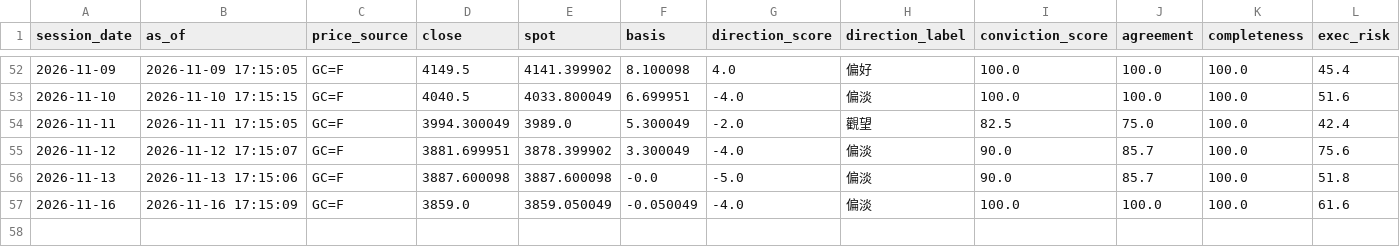
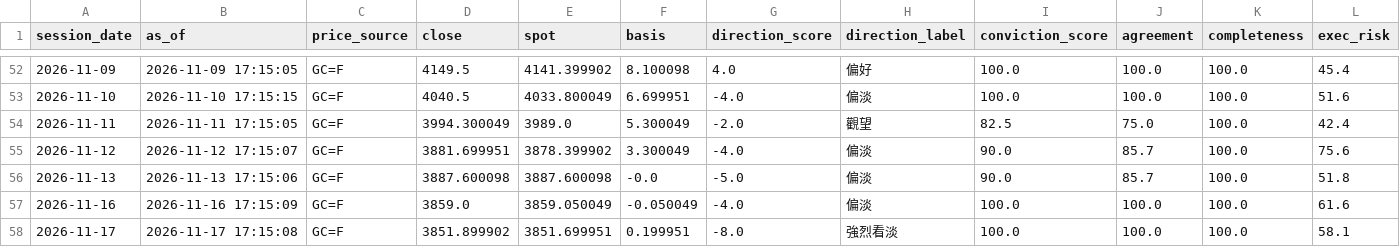
Before and after one commit to TraderBen2084/daily-briefing, a CSV file: gold/history/index.csv, drawn as a sheet; only a part is shown, gaps mark what is left out; rows hold the shown columns only; the diff names each change by its address in the sheet, - before the commit and + after, or states it on an @@ line.

```diff
--- a/gold/history/index.csv
+++ b/gold/history/index.csv
+row 58: 2026-11-17 | 2026-11-17 17:15:08 | GC=F | 3851.899902 | 3851.699951 | 0.199951 | -8.0 | 強烈看淡 | 100.0 | 100.0 | 100.0 | 58.1
```
Also changed, not shown: 8 other files.
